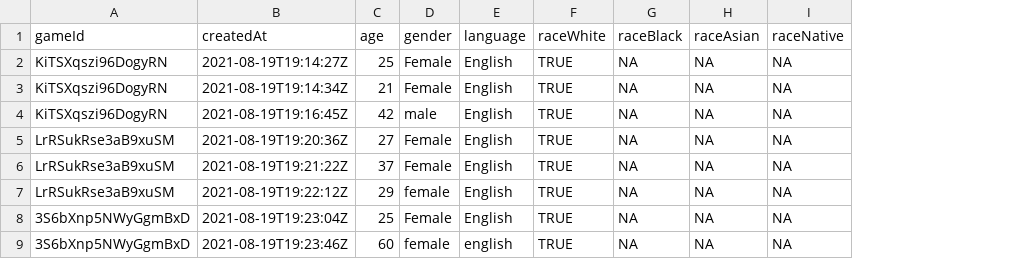
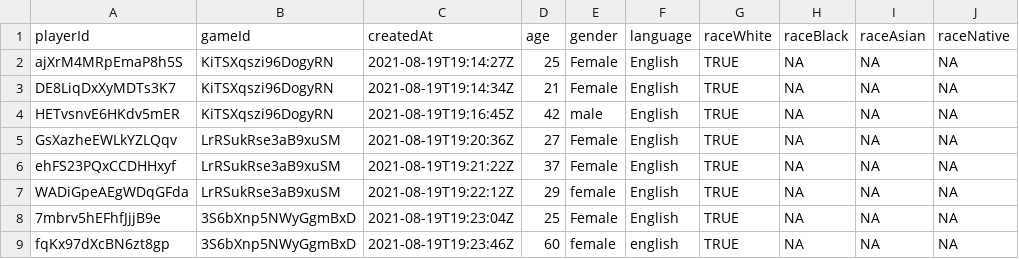
Before and after one commit to vboyce/AA-flowers, a CSV file: data/processed_data/collab_lang_20/demographics.csv, drawn as a sheet; only a part is shown; the diff names each change by its address in the sheet, - before the commit and + after, or states it on an @@ line.

```diff
--- a/data/processed_data/collab_lang_20/demographics.csv
+++ b/data/processed_data/collab_lang_20/demographics.csv
+column A (playerId), rows 2-9: ajXrM4MRpEmaP8h5S | DE8LiqDxXyMDTs3K7 | HETvsnvE6HKdv5mER | GsXazheEWLkYZLQqv | ehFS23PQxCCDHHxyf | WADiGpeAEgWDqGFda | 7mbrv5hEFhfJjjB9e | fqKx97dXcBN6zt8gp
```
Also changed, not shown: data/processed_data/collab_nonlang_15/demographics.csv, data/processed_data/compet_lang_20/demographics.csv, 28 other files.
